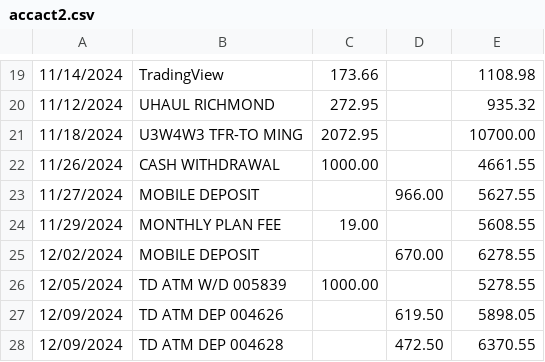
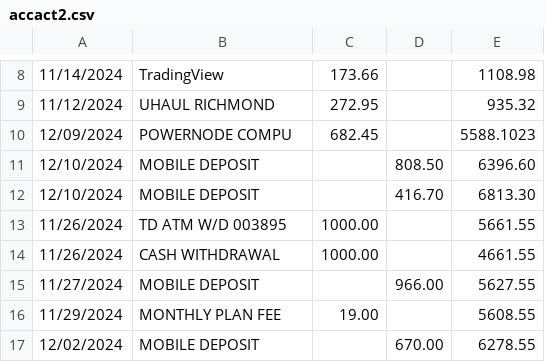
Before and after one commit to MZhou2015/gecon_pub, a CSV file: data2022/pubdata/accact2.csv, drawn as a sheet; only a part is shown, gaps mark what is left out; the shorter side is filled out with more unchanged rows; removed rows and columns are numbered as before the commit, all else as after; the diff covers the shown part only; the diff names each change by its address in the sheet, - before the commit and + after, or states it on an @@ line.

```diff
--- a/data2022/pubdata/accact2.csv
+++ b/data2022/pubdata/accact2.csv
-row 21: 11/18/2024 | U3W4W3 TFR-TO MING | 2072.95 |  | 10700.00
+row 10: 12/09/2024 | POWERNODE COMPU | 682.45 |  | 5588.1023
+row 11: 12/10/2024 | MOBILE DEPOSIT |  | 808.50 | 6396.60
+row 12: 12/10/2024 | MOBILE DEPOSIT |  | 416.70 | 6813.30
+row 13: 11/26/2024 | TD ATM W/D 003895 | 1000.00 |  | 5661.55
```
Also changed, not shown: 12 added rows and 13 removed rows elsewhere in this file.
